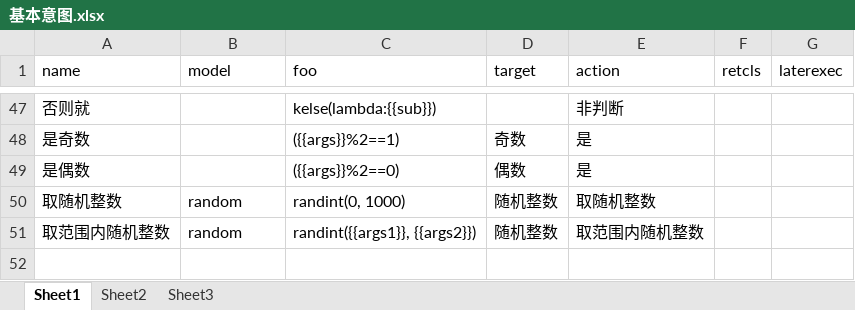
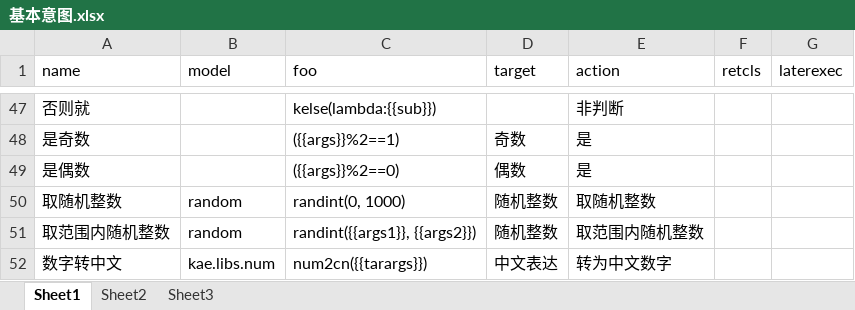
Before and after one commit to hotlinv/kaelang, an Excel workbook: 训练语料/基本意图.xlsx, sheet Sheet1, drawn as a sheet; only a part is shown, gaps mark what is left out; values as stored, in another font and other column widths than the file's, no borders; the diff names each change by its address in the sheet, - before the commit and + after, or states it on an @@ line.

```diff
--- a/训练语料/基本意图.xlsx (sheet Sheet1)
+++ b/训练语料/基本意图.xlsx (sheet Sheet1)
+row 52: 数字转中文 | kae.libs.num | num2cn({{tarargs}}) | 中文表达 | 转为中文数字
```
Also changed, not shown: 6 other files.
